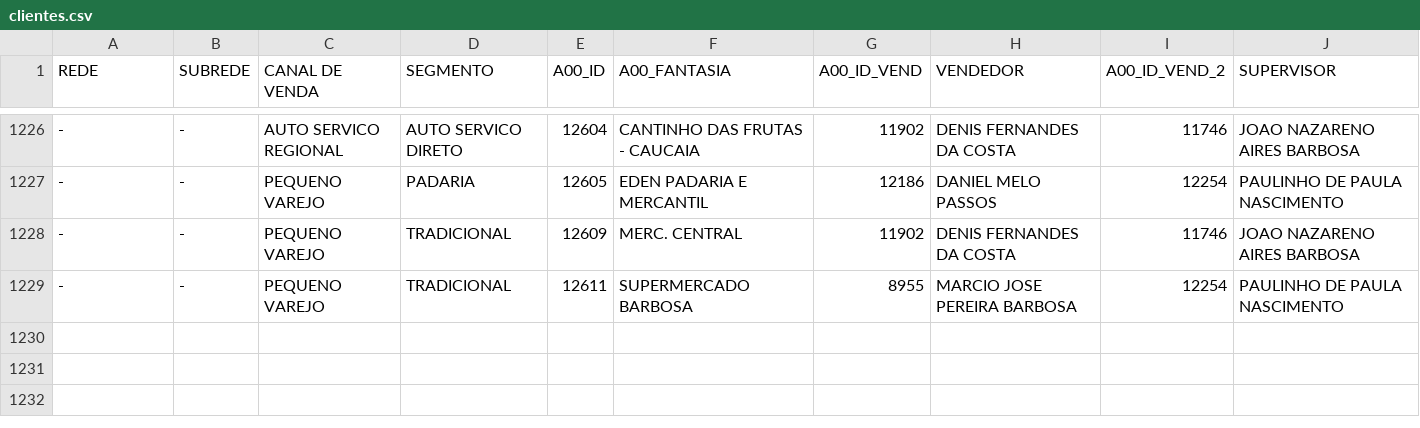
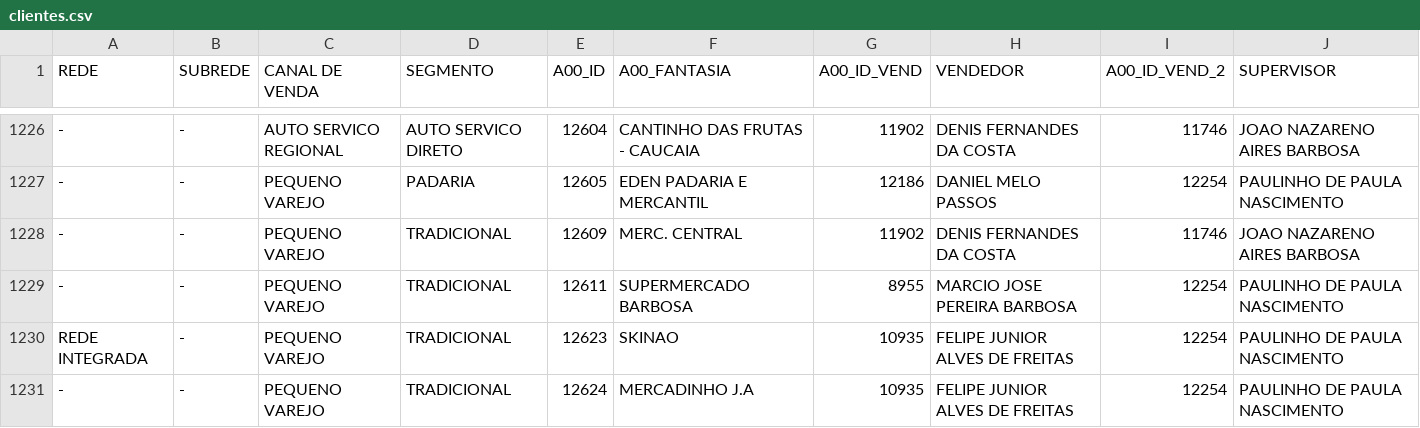
Before and after one commit to ValeMilk/App-pre-os, a CSV file: frontend/public/clientes.csv, drawn as a sheet; only a part is shown, gaps mark what is left out; the diff names each change by its address in the sheet, - before the commit and + after, or states it on an @@ line.

Commit message:
novos clientes

```diff
--- a/frontend/public/clientes.csv
+++ b/frontend/public/clientes.csv
+row 1230: REDE INTEGRADA | - | PEQUENO VAREJO | TRADICIONAL | 12623 | SKINAO | 10935 | FELIPE JUNIOR ALVES DE FREITAS | 12254 | PAULINHO DE PAULA NASCIMENTO
+row 1231: - | - | PEQUENO VAREJO | TRADICIONAL | 12624 | MERCADINHO J.A | 10935 | FELIPE JUNIOR ALVES DE FREITAS | 12254 | PAULINHO DE PAULA NASCIMENTO
```
